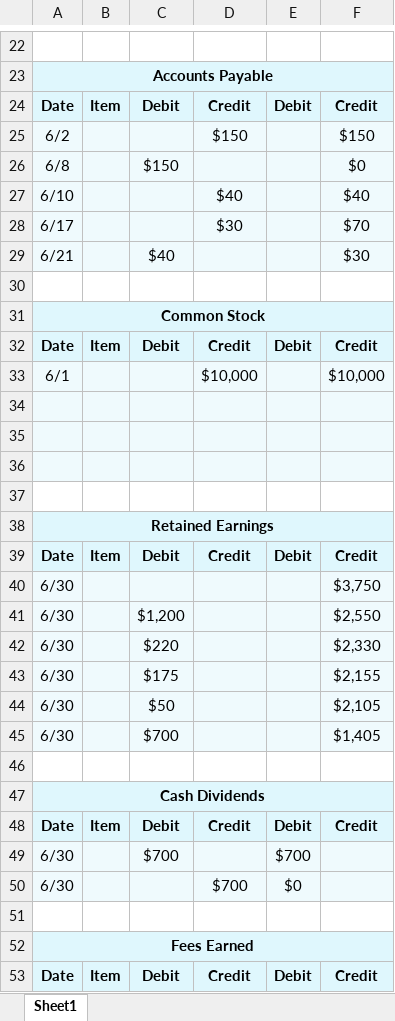
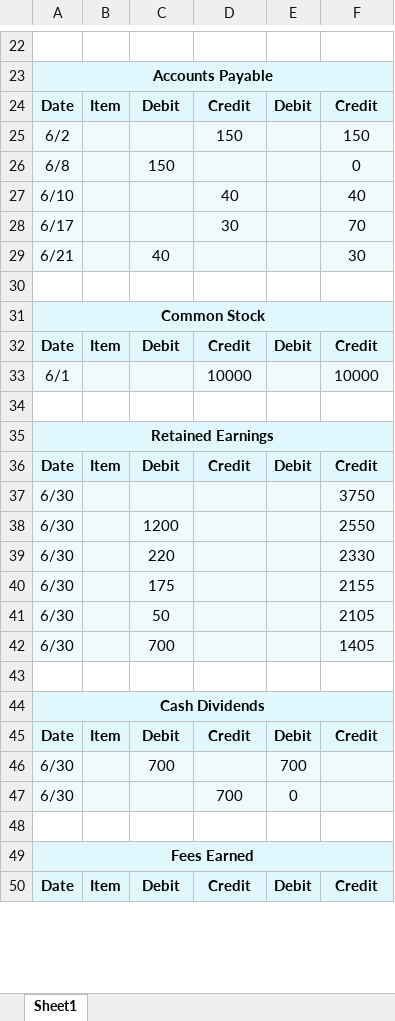
Before and after one commit to leonardodls/product-introduction-financial-accounting, an Excel workbook: assets/public/Chapter_4_ComprehensiveProblem/documents/resources/Assessment_Questions/5.7_Student_Answer.xlsx, sheet Sheet1, drawn as a sheet; only a part is shown, gaps mark what is left out; values as stored, in another font and other column widths than the file's, no borders; removed rows and columns are numbered as before the commit, all else as after; the diff covers the shown part only; the diff names each change by its address in the sheet, - before the commit and + after, or states it on an @@ line.

```diff
--- a/assets/public/Chapter_4_ComprehensiveProblem/documents/resources/Assessment_Questions/5.7_Student_Answer.xlsx (sheet Sheet1)
+++ b/assets/public/Chapter_4_ComprehensiveProblem/documents/resources/Assessment_Questions/5.7_Student_Answer.xlsx (sheet Sheet1)
-D25: $150
+D25: 150
-F25: $150
+F25: 150
-C26: $150
+C26: 150
-F26: $0
+F26: 0
-D27: $40
+D27: 40
-F27: $40
+F27: 40
-D28: $30
+D28: 30
-F28: $70
+F28: 70
-C29: $40
+C29: 40
-F29: $30
+F29: 30
-D33: $10,000
+D33: 10000
-F33: $10,000
+F33: 10000
-row 34: (empty)
-row 35: (empty)
-row 36: (empty)
-F37: $3,750
+F37: 3750
-C38: $1,200
+C38: 1200
-F38: $2,550
+F38: 2550
-C39: $220
+C39: 220
-F39: $2,330
+F39: 2330
-C40: $175
+C40: 175
-F40: $2,155
+F40: 2155
-C41: $50
+C41: 50
-F41: $2,105
+F41: 2105
-C42: $700
+C42: 700
-F42: $1,405
+F42: 1405
-C46: $700
+C46: 700
-E46: $700
+E46: 700
-D47: $700
+D47: 700
-E47: $0
+E47: 0
```
Also changed, not shown: 70 edited cells elsewhere in this sheet, assets/public/Chapter_4_ComprehensiveProblem/documents/resources/Assessment_Questions/5.7__Student_A_Sheet.xlsx, assets/public/Chapter_4_ComprehensiveProblem/documents/resources/Assessment_Questions/5.7__Student_Q_Sheet.xlsx, 16 other files.
